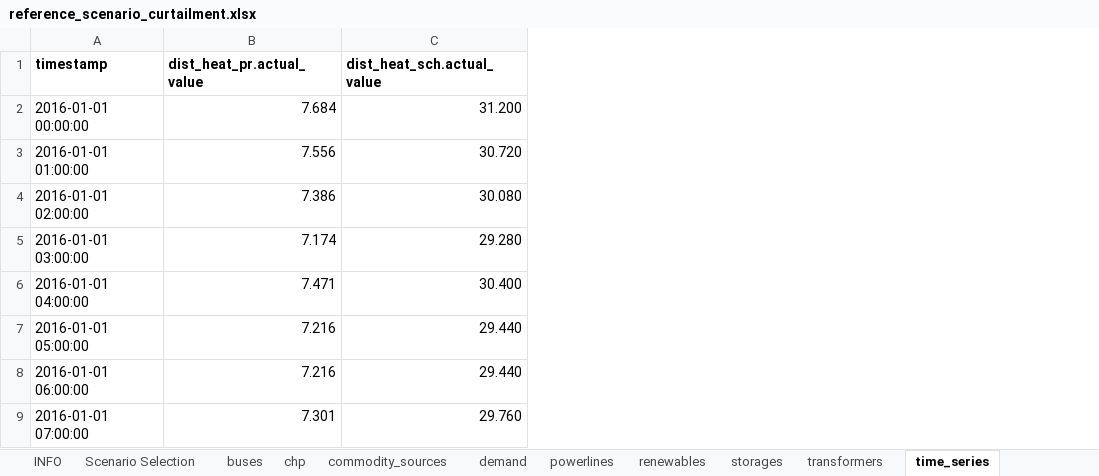
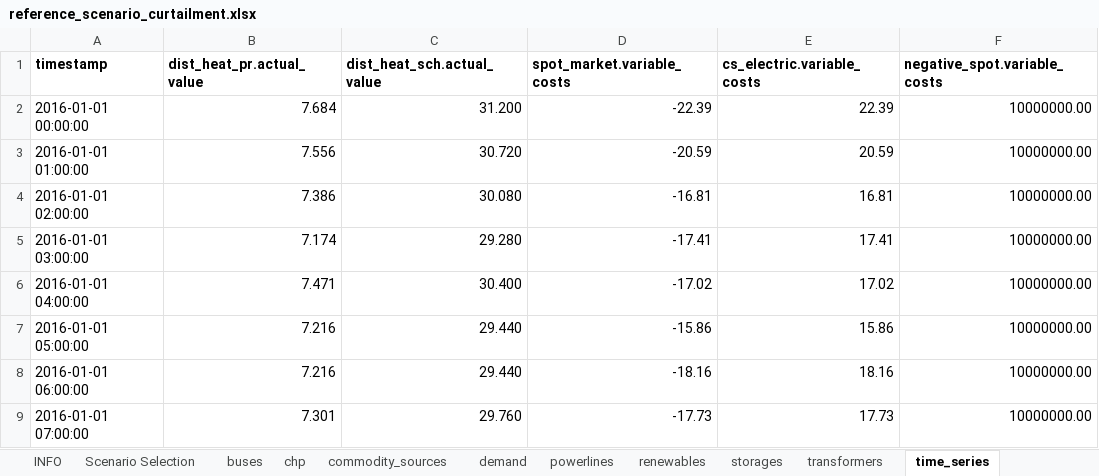
Before and after one commit to windnode/WindNODE_KWUM, an Excel workbook: windnode_kwum/scenarios/data/reference_scenario_curtailment.xlsx, sheet time_series, drawn as a sheet; only a part is shown; values as stored, in another font and other column widths than the file's, no borders; the diff names each change by its address in the sheet, - before the commit and + after, or states it on an @@ line.

Commit message:
The spot market prices time series are now on the public excel file. Erased excess and shortage from buses:  bus_el  bus_th_pr  bus_th_sch  bus_gas  bus_cs_el

```diff
--- a/windnode_kwum/scenarios/data/reference_scenario_curtailment.xlsx (sheet time_series)
+++ b/windnode_kwum/scenarios/data/reference_scenario_curtailment.xlsx (sheet time_series)
+column D (spot_market.variable_costs), rows 2-9: -22.39 | -20.59 | -16.81 | -17.41 | -17.02 | -15.86 | -18.16 | -17.73
+column E (cs_electric.variable_costs), rows 2-9: 22.39 | 20.59 | 16.81 | 17.41 | 17.02 | 15.86 | 18.16 | 17.73
+column F (negative_spot.variable_costs), rows 2-9: all 10000000.00
```
Also changed, not shown: sheet buses, sheet transformers, sheet Scenario Selection.
